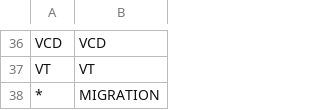
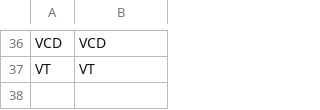
Before and after one commit to robert7528/folio_migration_web, a TSV file: config/thu/mapping_files/material_types.tsv, drawn as a sheet; only a part is shown, gaps mark what is left out; the diff names each change by its address in the sheet, - before the commit and + after, or states it on an @@ line.

```diff
--- a/config/thu/mapping_files/material_types.tsv
+++ b/config/thu/mapping_files/material_types.tsv
-row 38: * | MIGRATION
```
